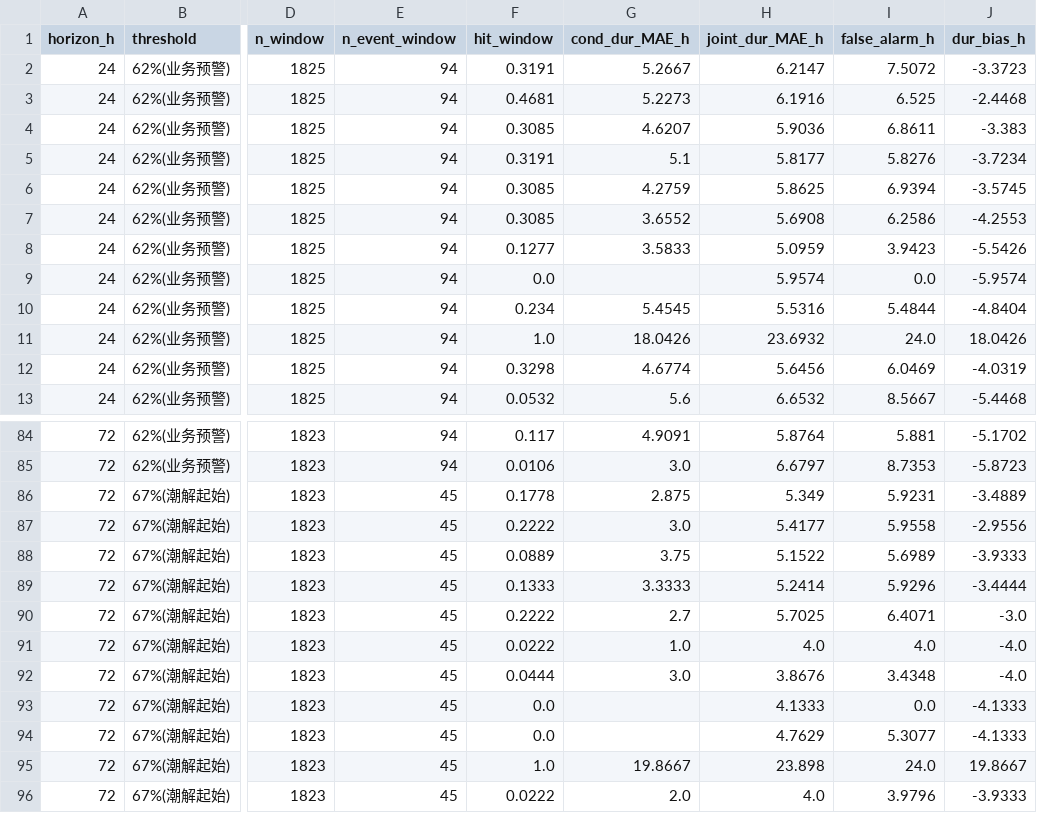
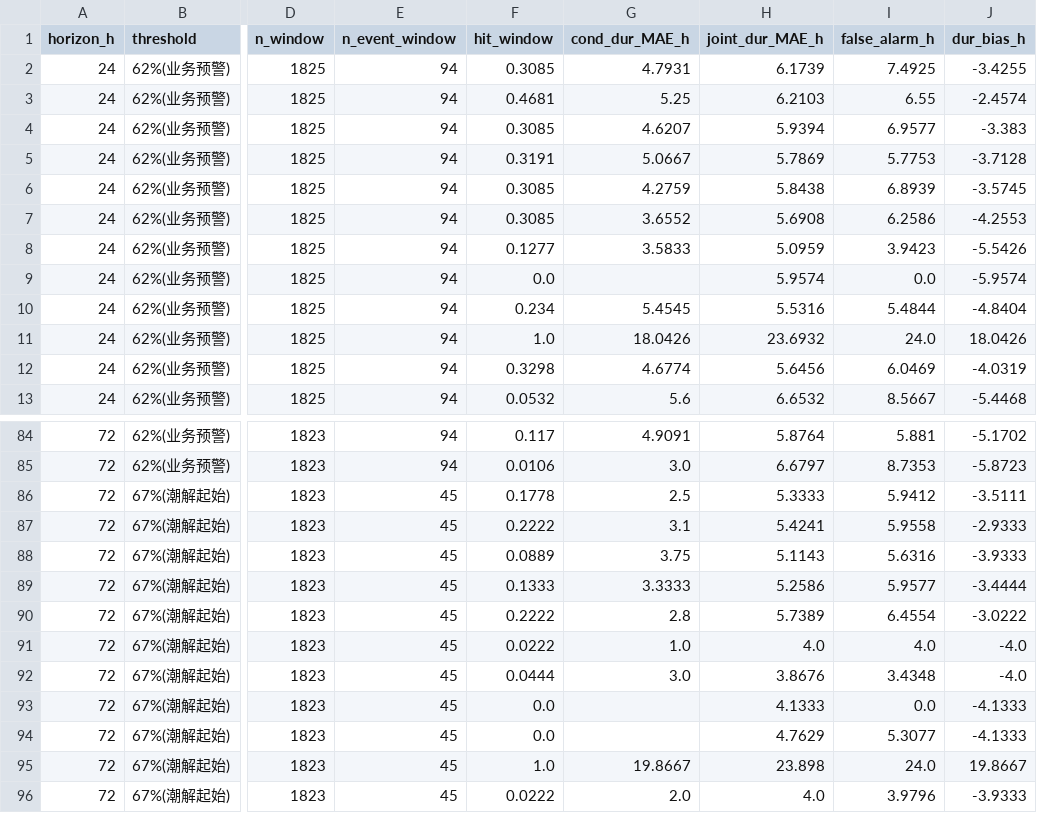
Before and after one commit to FuLitau/cave-microclimate-forecast, a CSV file: code/results/derisk02_duration.csv, drawn as a sheet; only a part is shown, gaps mark what is left out; the diff covers the shown part only; the diff names each change by its address in the sheet, - before the commit and + after, or states it on an @@ line.

```diff
--- a/code/results/derisk02_duration.csv
+++ b/code/results/derisk02_duration.csv
-F2 (hit_window): 0.3191
+F2 (hit_window): 0.3085
-G2 (cond_dur_MAE_h): 5.2667
+G2 (cond_dur_MAE_h): 4.7931
-H2 (joint_dur_MAE_h): 6.2147
+H2 (joint_dur_MAE_h): 6.1739
-I2 (false_alarm_h): 7.5072
+I2 (false_alarm_h): 7.4925
-J2 (dur_bias_h): -3.3723
+J2 (dur_bias_h): -3.4255
-G3 (cond_dur_MAE_h): 5.2273
+G3 (cond_dur_MAE_h): 5.25
-H3 (joint_dur_MAE_h): 6.1916
+H3 (joint_dur_MAE_h): 6.2103
-I3 (false_alarm_h): 6.525
+I3 (false_alarm_h): 6.55
-J3 (dur_bias_h): -2.4468
+J3 (dur_bias_h): -2.4574
-H4 (joint_dur_MAE_h): 5.9036
+H4 (joint_dur_MAE_h): 5.9394
-I4 (false_alarm_h): 6.8611
+I4 (false_alarm_h): 6.9577
-G5 (cond_dur_MAE_h): 5.1
+G5 (cond_dur_MAE_h): 5.0667
-H5 (joint_dur_MAE_h): 5.8177
+H5 (joint_dur_MAE_h): 5.7869
-I5 (false_alarm_h): 5.8276
+I5 (false_alarm_h): 5.7753
-J5 (dur_bias_h): -3.7234
+J5 (dur_bias_h): -3.7128
-H6 (joint_dur_MAE_h): 5.8625
+H6 (joint_dur_MAE_h): 5.8438
-I6 (false_alarm_h): 6.9394
+I6 (false_alarm_h): 6.8939
-G86 (cond_dur_MAE_h): 2.875
+G86 (cond_dur_MAE_h): 2.5
-H86 (joint_dur_MAE_h): 5.349
+H86 (joint_dur_MAE_h): 5.3333
-I86 (false_alarm_h): 5.9231
+I86 (false_alarm_h): 5.9412
-J86 (dur_bias_h): -3.4889
+J86 (dur_bias_h): -3.5111
-G87 (cond_dur_MAE_h): 3.0
+G87 (cond_dur_MAE_h): 3.1
-H87 (joint_dur_MAE_h): 5.4177
+H87 (joint_dur_MAE_h): 5.4241
-J87 (dur_bias_h): -2.9556
+J87 (dur_bias_h): -2.9333
-H88 (joint_dur_MAE_h): 5.1522
+H88 (joint_dur_MAE_h): 5.1143
-I88 (false_alarm_h): 5.6989
+I88 (false_alarm_h): 5.6316
-H89 (joint_dur_MAE_h): 5.2414
+H89 (joint_dur_MAE_h): 5.2586
-I89 (false_alarm_h): 5.9296
+I89 (false_alarm_h): 5.9577
-G90 (cond_dur_MAE_h): 2.7
+G90 (cond_dur_MAE_h): 2.8
-H90 (joint_dur_MAE_h): 5.7025
+H90 (joint_dur_MAE_h): 5.7389
-I90 (false_alarm_h): 6.4071
+I90 (false_alarm_h): 6.4554
-J90 (dur_bias_h): -3.0
+J90 (dur_bias_h): -3.0222
```
Also changed, not shown: 84 edited cells elsewhere in this file, code/results/demo_forecast.csv, code/results/derisk02_readout.csv, 47 other files.
